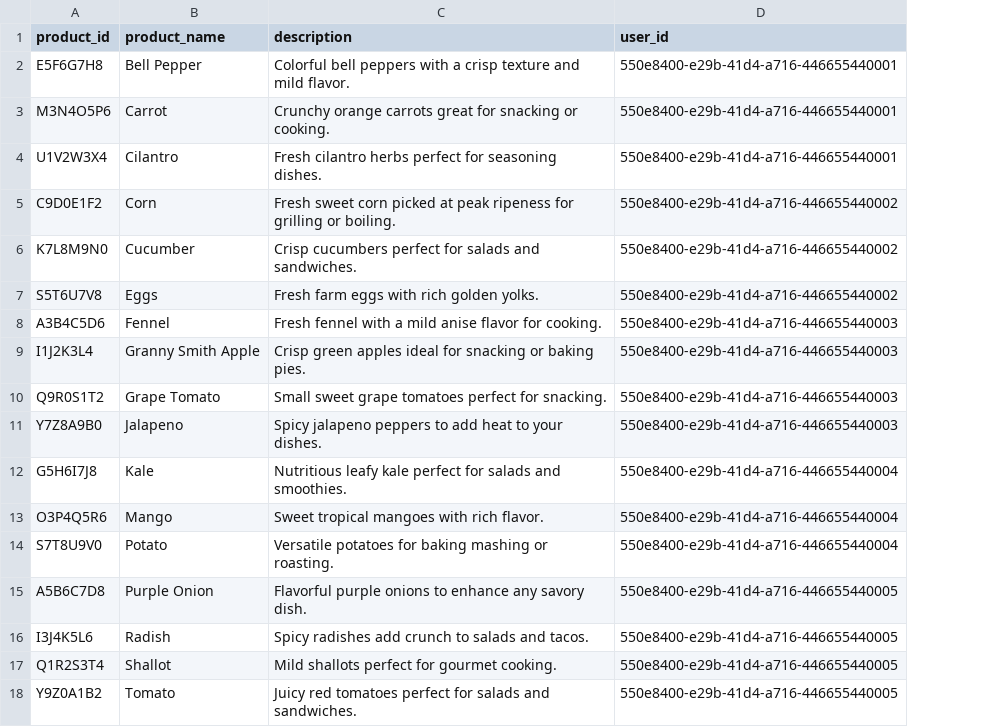
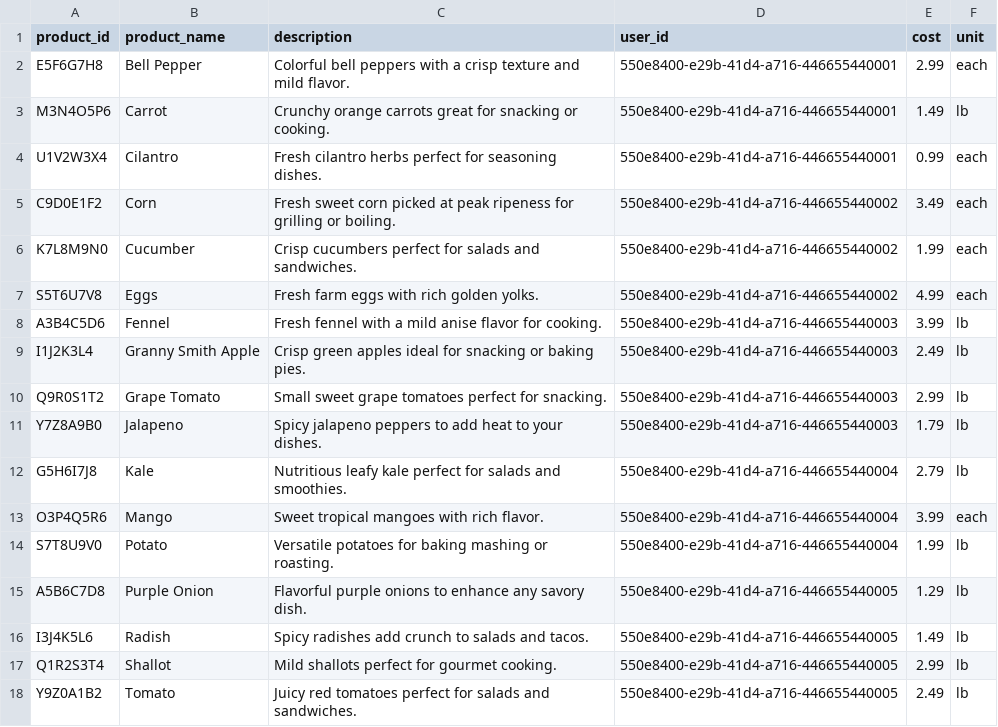
Before and after one commit to pinstripezebra/FarmZilla, a CSV file: data/products.csv, drawn as a sheet; the diff names each change by its address in the sheet, - before the commit and + after, or states it on an @@ line.

Commit message:
implementing cost as part of products table/downstream ui

```diff
--- a/data/products.csv
+++ b/data/products.csv
+column E (cost), rows 2-18: 2.99 | 1.49 | 0.99 | 3.49 | 1.99 | 4.99 | 3.99 | 2.49 | 2.99 | 1.79 | 2.79 | 3.99 | 1.99 | 1.29 | 1.49 | 2.99 | 2.49
+column F (unit), rows 2-18: each | lb | each | each | each | each | lb | lb | lb | lb | lb | each | lb | lb | lb | lb | lb
```
Also changed, not shown: 5 other files.
